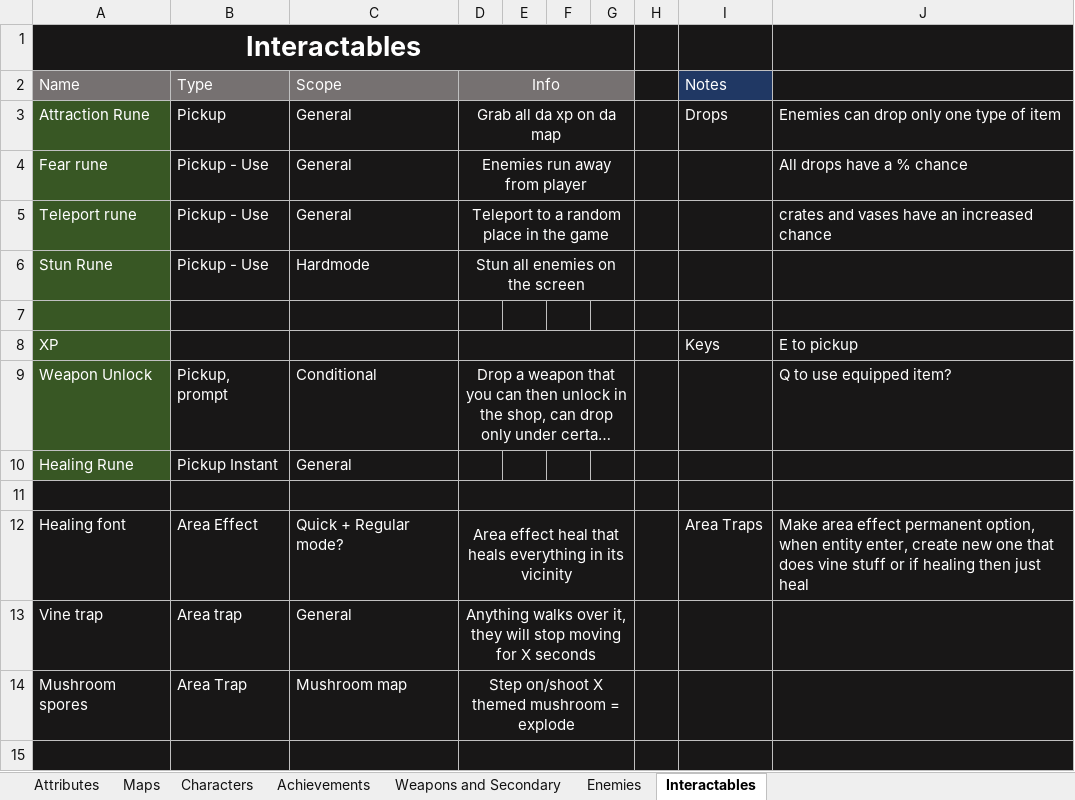
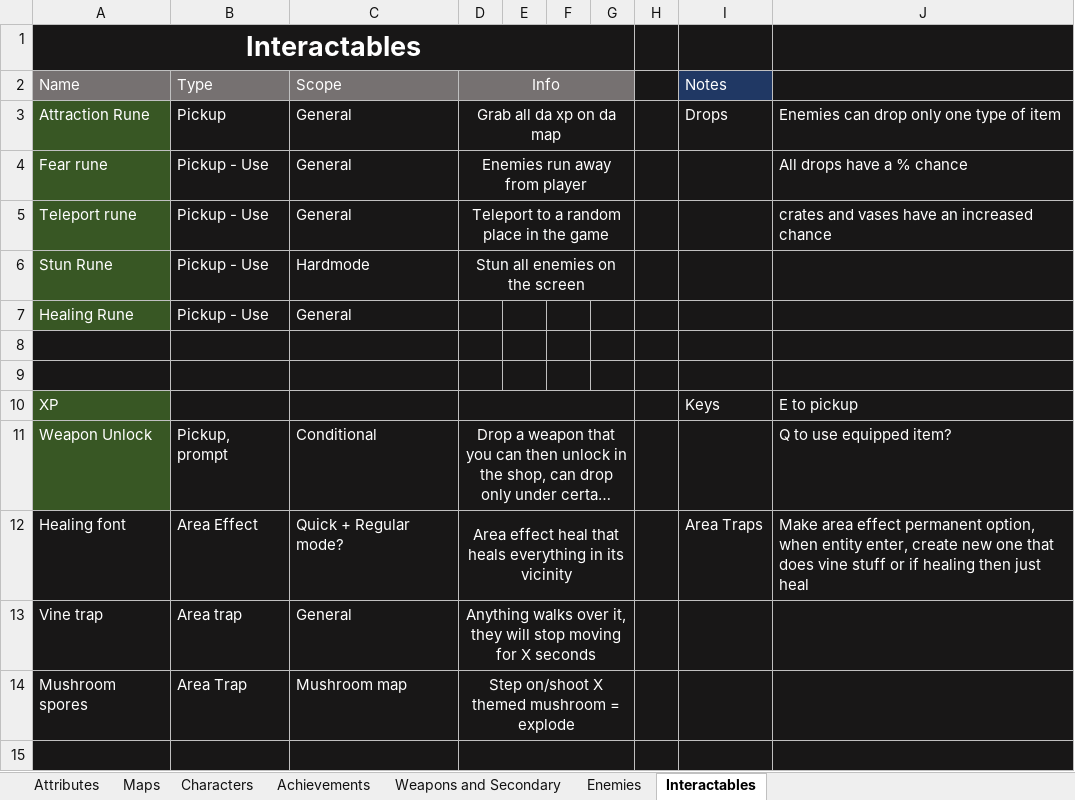
Before and after one commit to Edrito/Runefire, an Excel workbook: plans/todo.xlsx, sheet Interactables, drawn as a sheet; only a part is shown; long unchanged cells end in …; values as stored, in another font and other column widths than the file's, no borders; removed rows and columns are numbered as before the commit, all else as after; the diff names each change by its address in the sheet, - before the commit and + after, or states it on an @@ line.

```diff
--- a/plans/todo.xlsx (sheet Interactables)
+++ b/plans/todo.xlsx (sheet Interactables)
+row 7: Healing Rune | Pickup - Use | General
+row 8: (empty)
-A9 fill: #385724
+A9 fill: #181717
-row 10: Healing Rune | Pickup Instant | General
-row 11: (empty)
```
Also changed, not shown: sheet Enemies, sheet Weapons and Secondary, sheet Attributes, sheet Achievements, 17 other files.
